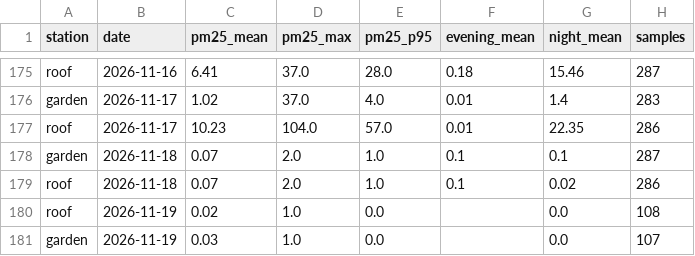
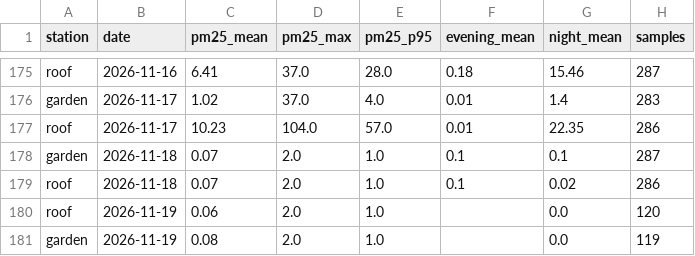
Before and after one commit to TheSpartan1980/aber-valley-air, a CSV file: data/daily.csv, drawn as a sheet; only a part is shown, gaps mark what is left out.

```diff
--- a/data/daily.csv
+++ b/data/daily.csv
@@ -179,3 +179,3 @@ garden,2026-11-18,0.07,2.0,1.0,0.1,0.1,287
 roof,2026-11-18,0.07,2.0,1.0,0.1,0.02,286
-roof,2026-11-19,0.02,1.0,0.0,,0.0,108
-garden,2026-11-19,0.03,1.0,0.0,,0.0,107
+roof,2026-11-19,0.06,2.0,1.0,,0.0,120
+garden,2026-11-19,0.08,2.0,1.0,,0.0,119
```
Also changed, not shown: data/recent.csv, 3 other files.
